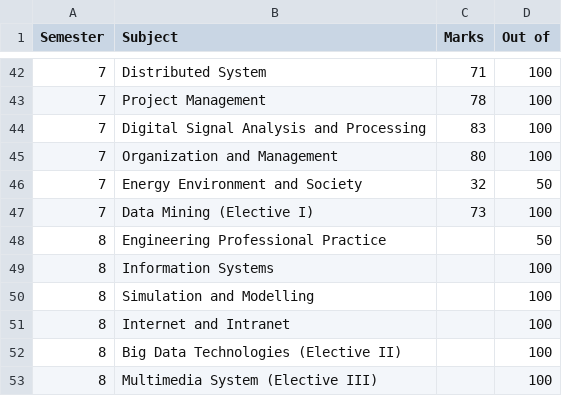
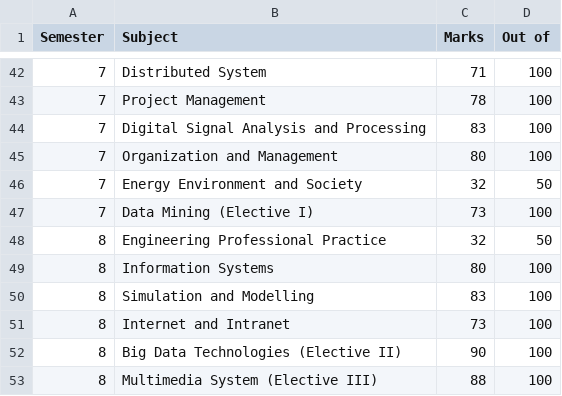
Before and after one commit to Iam0-0ap/Academic-Performance-Monitor, a CSV file: theory_marks.csv, drawn as a sheet; only a part is shown, gaps mark what is left out.

Commit message:
Update theory_marks.csv

```diff
--- a/theory_marks.csv
+++ b/theory_marks.csv
@@ -47,7 +47,7 @@ Semester,Subject,Marks,Out of
 7,Data Mining (Elective I),73,100
-8,Engineering Professional Practice,,50
-8,Information Systems,,100
-8,Simulation and Modelling,,100
-8,Internet and Intranet,,100
-8,Big Data Technologies (Elective II),,100
-8,Multimedia System (Elective III),,100
+8,Engineering Professional Practice,32,50
+8,Information Systems,80,100
+8,Simulation and Modelling,83,100
+8,Internet and Intranet,73,100
+8,Big Data Technologies (Elective II),90,100
+8,Multimedia System (Elective III),88,100
```
